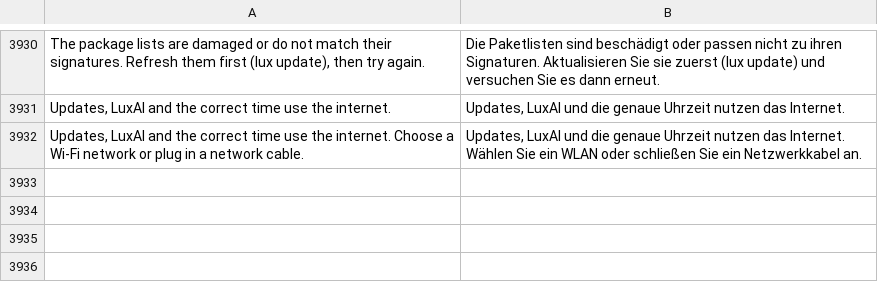
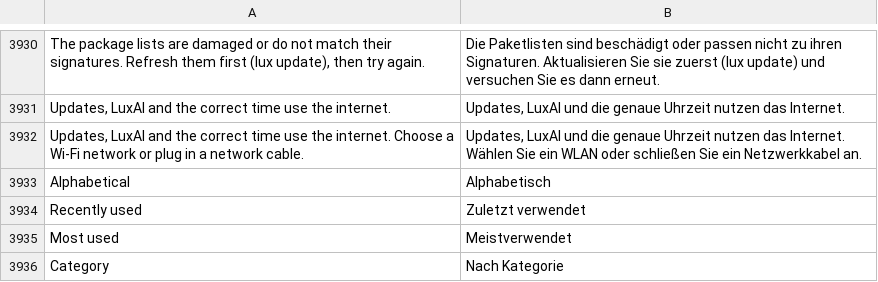
Before and after one commit to luxopes/LuxOS-Arch, a TSV file: packages/luxos-i18n/files/de.tsv, drawn as a sheet; only a part is shown, gaps mark what is left out; the diff names each change by its address in the sheet, - before the commit and + after, or states it on an @@ line.

Commit message:
Docs, changelog and translations for notifications, Launchpad sorting and sound

```diff
--- a/packages/luxos-i18n/files/de.tsv
+++ b/packages/luxos-i18n/files/de.tsv
+row 3933: Alphabetical | Alphabetisch
+row 3934: Recently used | Zuletzt verwendet
+row 3935: Most used | Meistverwendet
+row 3936: Category | Nach Kategorie
```
Also changed, not shown: packages/luxos-i18n/files/es.tsv, packages/luxos-i18n/files/it.tsv, 13 other files.
